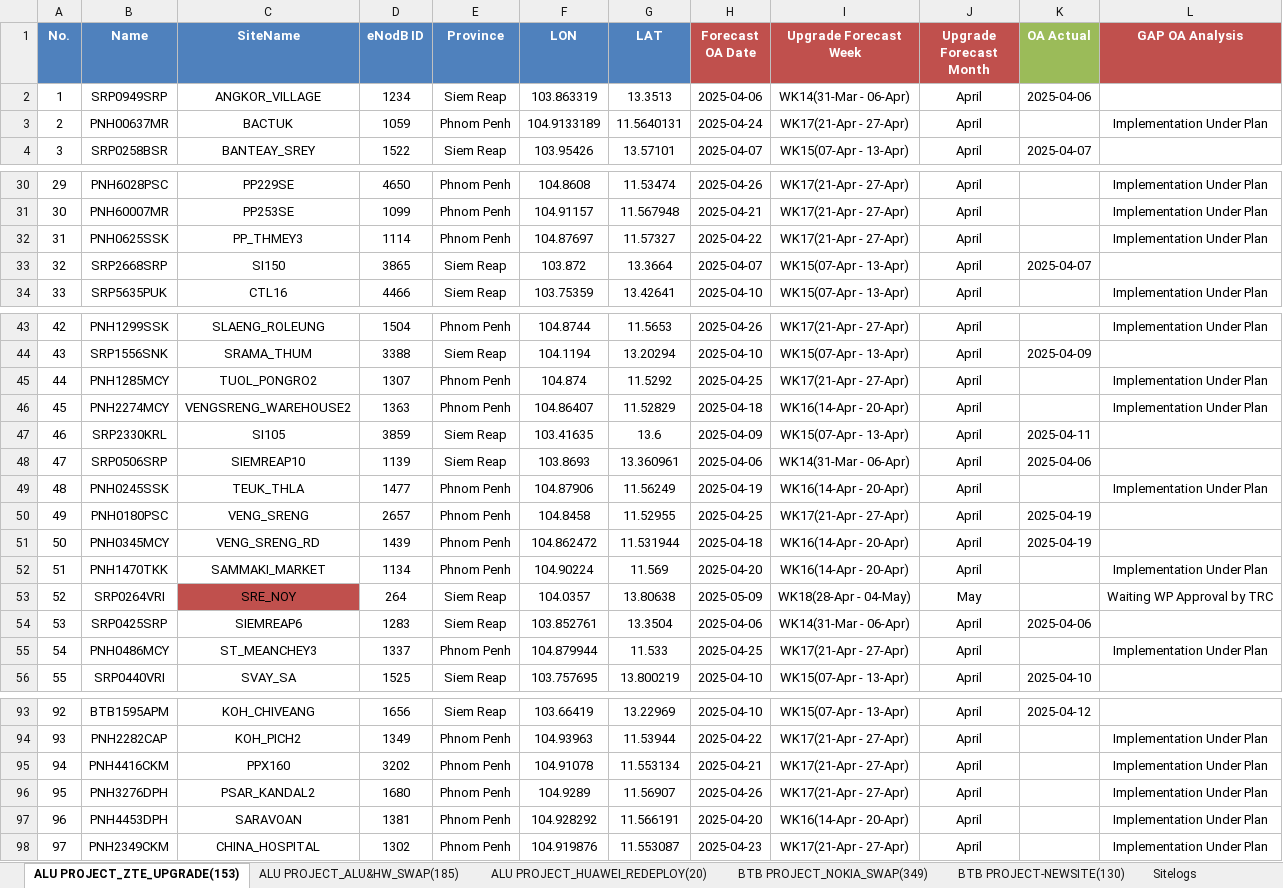
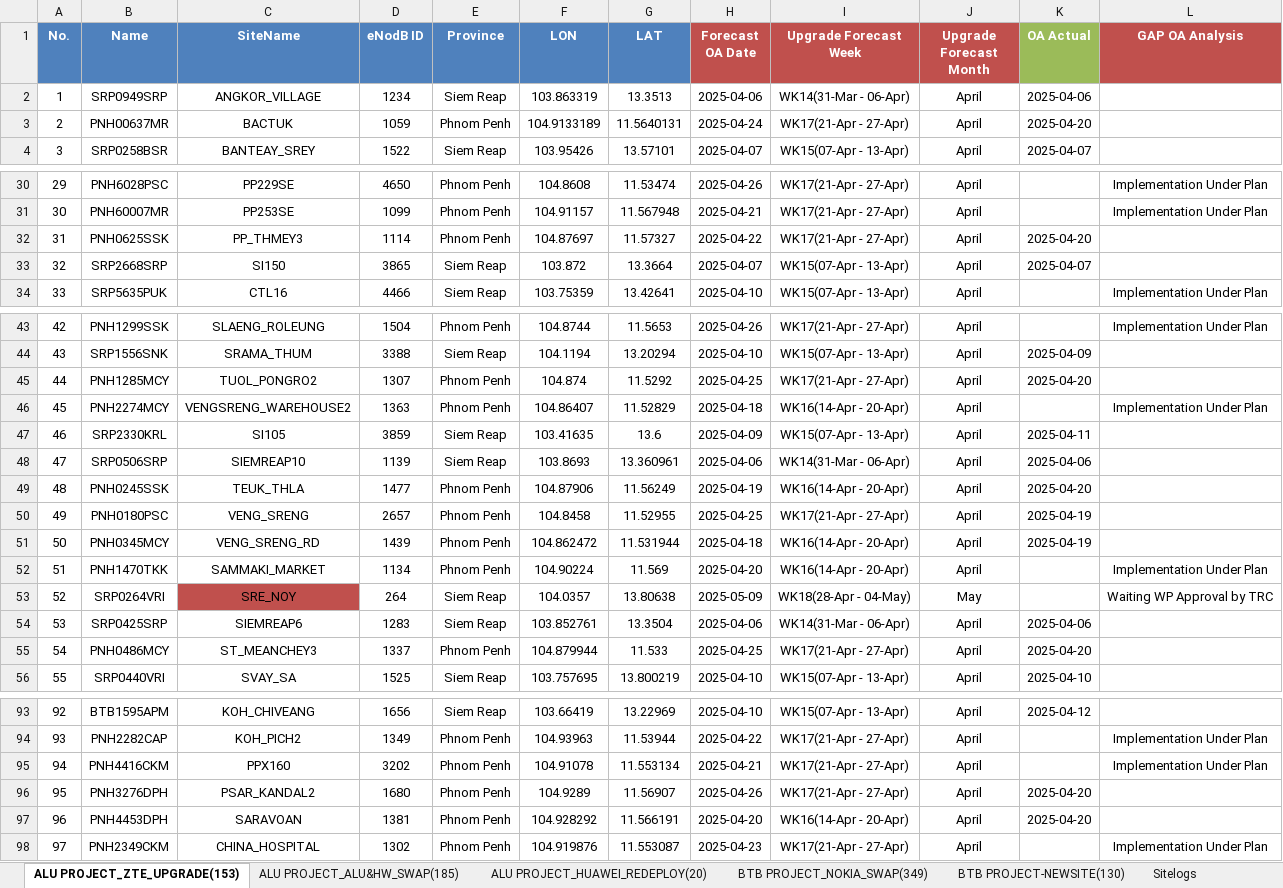
Before and after one commit to sonchanvathana/streamlit-app, an Excel workbook: Cellcard Project_Overall_Implementation_Plan(Sitewise)_V2.2_20250409.xlsx, sheet ALU PROJECT_ZTE_UPGRADE(153), drawn as a sheet; only a part is shown, gaps mark what is left out; values as stored, in another font and other column widths than the file's, no borders; conditional formats not drawn; the diff covers the shown part only; the diff names each change by its address in the sheet, - before the commit and + after, or states it on an @@ line.

```diff
--- a/Cellcard Project_Overall_Implementation_Plan(Sitewise)_V2.2_20250409.xlsx (sheet ALU PROJECT_ZTE_UPGRADE(153))
+++ b/Cellcard Project_Overall_Implementation_Plan(Sitewise)_V2.2_20250409.xlsx (sheet ALU PROJECT_ZTE_UPGRADE(153))
-K3 (OA Actual): (empty)
+K3 (OA Actual): 2025-04-20
-L3 (GAP OA Analysis): Implementation Under Plan
+L3 (GAP OA Analysis): (empty)
-K32 (OA Actual): (empty)
+K32 (OA Actual): 2025-04-20
-L32 (GAP OA Analysis): Implementation Under Plan
+L32 (GAP OA Analysis): (empty)
-K45 (OA Actual): (empty)
+K45 (OA Actual): 2025-04-20
-L45 (GAP OA Analysis): Implementation Under Plan
+L45 (GAP OA Analysis): (empty)
-K49 (OA Actual): (empty)
+K49 (OA Actual): 2025-04-20
-L49 (GAP OA Analysis): Implementation Under Plan
+L49 (GAP OA Analysis): (empty)
-K55 (OA Actual): (empty)
+K55 (OA Actual): 2025-04-20
-L55 (GAP OA Analysis): Implementation Under Plan
+L55 (GAP OA Analysis): (empty)
-K96:K97 (OA Actual): (empty)
+K96:K97 (OA Actual): 2025-04-20
-L96:L97 (GAP OA Analysis): Implementation Under Plan
+L96:L97 (GAP OA Analysis): (empty)
```
Also changed, not shown: 6 edited cells elsewhere in this sheet, sheet Sitelogs.
